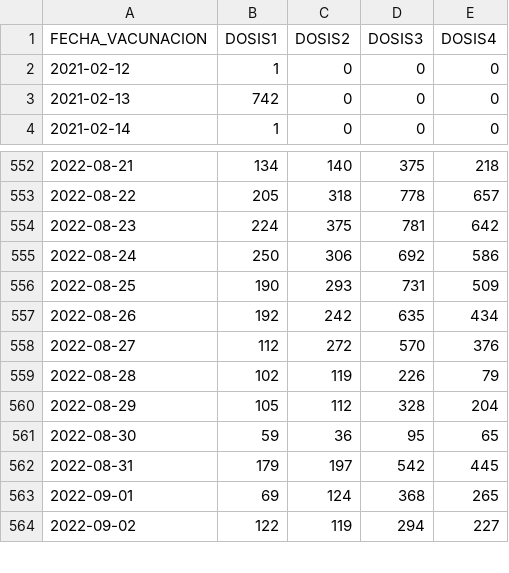
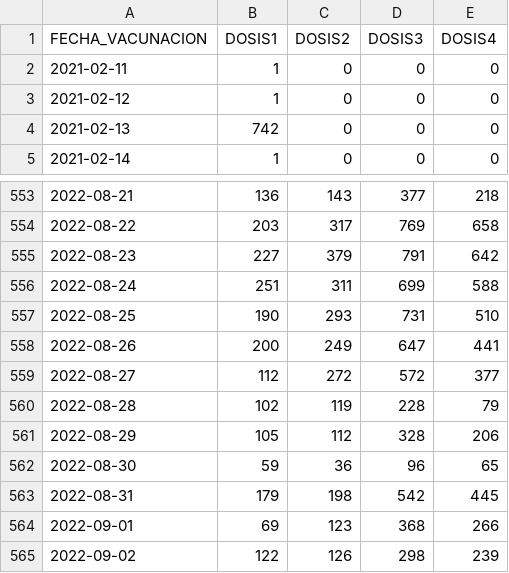
Before and after one commit to annaabsi/git-scraper-vacunacion, a CSV file: resultados/departamentos/ucayali.csv, drawn as a sheet; only a part is shown, gaps mark what is left out; the diff covers the shown part only.

```diff
--- a/resultados/departamentos/ucayali.csv
+++ b/resultados/departamentos/ucayali.csv
@@ -1,2 +1,3 @@
 FECHA_VACUNACION,DOSIS1,DOSIS2,DOSIS3,DOSIS4
+2021-02-11,1,0,0,0
 2021-02-12,1,0,0,0
@@ -552,13 +553,13 @@ FECHA_VACUNACION,DOSIS1,DOSIS2,DOSIS3,DOSIS4
-2022-08-21,134,140,375,218
-2022-08-22,205,318,778,657
-2022-08-23,224,375,781,642
-2022-08-24,250,306,692,586
-2022-08-25,190,293,731,509
-2022-08-26,192,242,635,434
-2022-08-27,112,272,570,376
-2022-08-28,102,119,226,79
-2022-08-29,105,112,328,204
-2022-08-30,59,36,95,65
-2022-08-31,179,197,542,445
-2022-09-01,69,124,368,265
-2022-09-02,122,119,294,227
+2022-08-21,136,143,377,218
+2022-08-22,203,317,769,658
+2022-08-23,227,379,791,642
+2022-08-24,251,311,699,588
+2022-08-25,190,293,731,510
+2022-08-26,200,249,647,441
+2022-08-27,112,272,572,377
+2022-08-28,102,119,228,79
+2022-08-29,105,112,328,206
+2022-08-30,59,36,96,65
+2022-08-31,179,198,542,445
+2022-09-01,69,123,368,266
+2022-09-02,122,126,298,239
```
Also changed, not shown: 1 added row and 94 edited cells elsewhere in this file, resultados/acumulado_por_fabricante.csv, resultados/acumulados1y2.csv, 48 other files.
